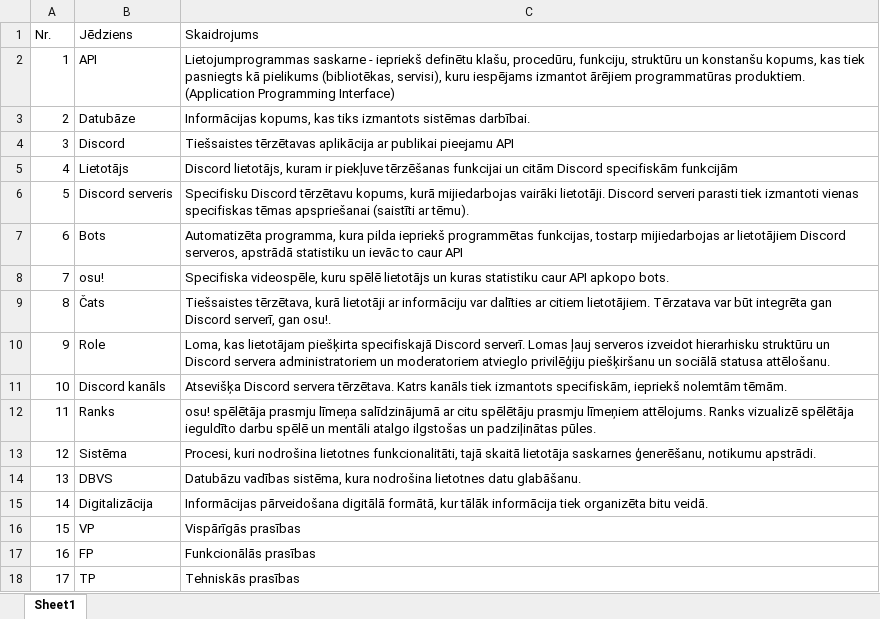
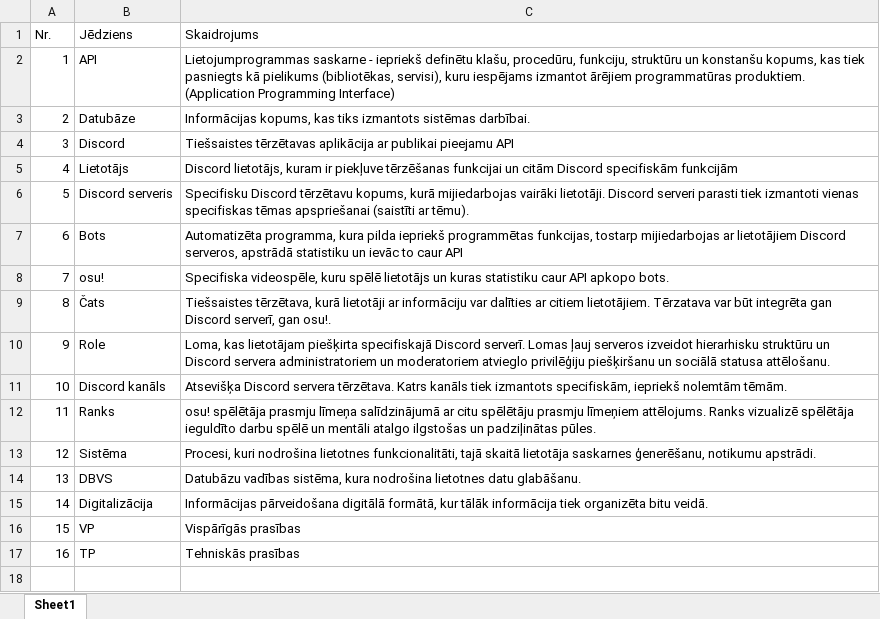
Before and after one commit to Piparkuucinsh/osudcbot, an Excel workbook: spec/Jedzieni_un_apzimejumi.xlsx, sheet Sheet1, drawn as a sheet; values as stored, in another font and other column widths than the file's, no borders; removed rows and columns are numbered as before the commit, all else as after; the diff names each change by its address in the sheet, - before the commit and + after, or states it on an @@ line.

```diff
--- a/spec/Jedzieni_un_apzimejumi.xlsx (sheet Sheet1)
+++ b/spec/Jedzieni_un_apzimejumi.xlsx (sheet Sheet1)
-row 17: 16 | FP | Funkcionālās prasības
@@ column A (Nr.) renumbered from row 17 down @@
```
Also changed, not shown: 2 other files.
